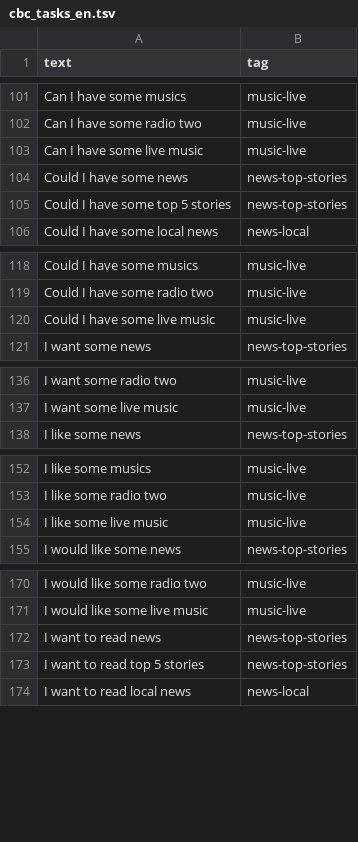
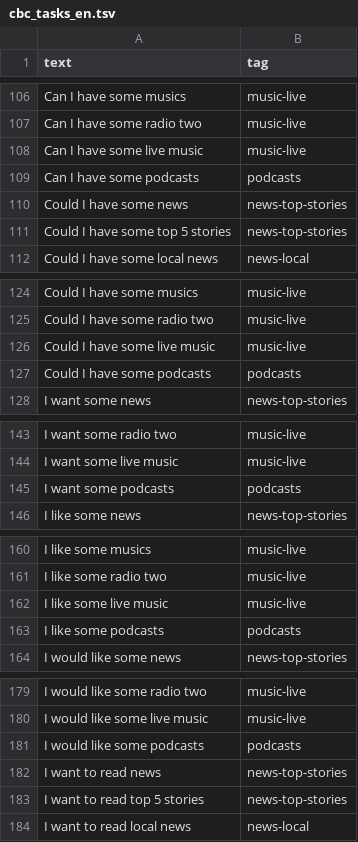
Before and after one commit to shaghayeghelc/moonshot-NLU, a TSV file: data/cbc_tasks_en.tsv, drawn as a sheet; only a part is shown, gaps mark what is left out; the diff covers the shown part only; the diff names each change by its address in the sheet, - before the commit and + after, or states it on an @@ line.

```diff
--- a/data/cbc_tasks_en.tsv
+++ b/data/cbc_tasks_en.tsv
+row 109: Can I have some podcasts | podcasts
+row 127: Could I have some podcasts | podcasts
+row 145: I want some podcasts | podcasts
+row 163: I like some podcasts | podcasts
+row 181: I would like some podcasts | podcasts
```
Also changed, not shown: 24 added rows elsewhere in this file, 3 other files.
